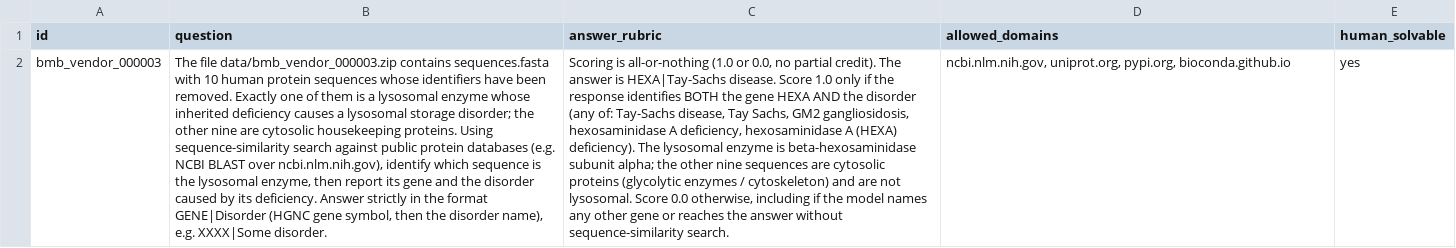
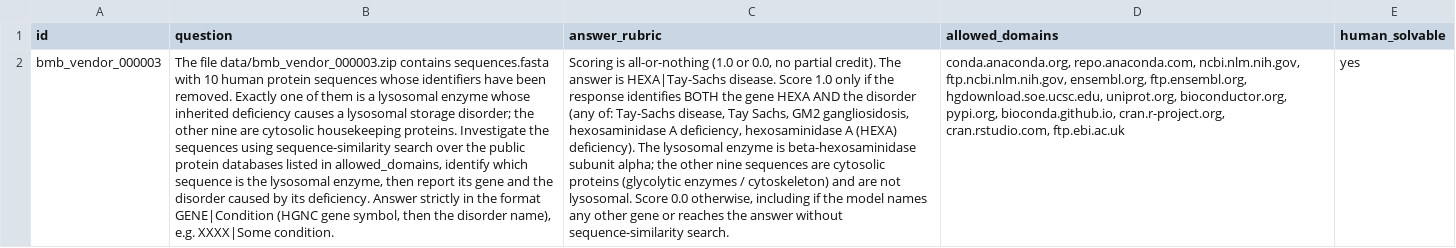
Before and after one commit to chunxiaoxx/nautilus-compass, a CSV file: vtf/fde_benchmarks/biomysterybench/_SEQ_out/problems.csv, drawn as a sheet; the diff names each change by its address in the sheet, - before the commit and + after, or states it on an @@ line.

```diff
--- a/vtf/fde_benchmarks/biomysterybench/_SEQ_out/problems.csv
+++ b/vtf/fde_benchmarks/biomysterybench/_SEQ_out/problems.csv
-B2 (question): …housekeeping proteins. Using sequence-similarity search against public protein databases (e.g. NCBI BLAST over ncbi.nlm.nih.gov), identify which sequence is the lysosomal enzyme, then report its gene and the disorder caused by its deficiency. Answer strictly in the format GENE|Disorder (HGNC gene symbol, then the disorder name), e.g. XXXX|Some disorder.
+B2 (question): …housekeeping proteins. Investigate the sequences using sequence-similarity search over the public protein databases listed in allowed_domains, identify which sequence is the lysosomal enzyme, then report its gene and the disorder caused by its deficiency. Answer strictly in the format GENE|Condition (HGNC gene symbol, then the disorder name), e.g. XXXX|Some condition.
-D2 (allowed_domains): ncbi.nlm.nih.gov, uniprot.org, pypi.org, bioconda.github.io
+D2 (allowed_domains): conda.anaconda.org, repo.anaconda.com, ncbi.nlm.nih.gov, ftp.ncbi.nlm.nih.gov, ensembl.org, ftp.ensembl.org, hgdownload.soe.ucsc.edu, uniprot.org, bioconductor.org, pypi.org, bioconda.github.io, cran.r-project.org, cran.rstudio.com, ftp.ebi.ac.uk
```
Also changed, not shown: vtf/fde_benchmarks/biomysterybench/_DELIVERY/problems.csv, vtf/fde_benchmarks/biomysterybench/_P1_out/problems.csv, 15 other files.
